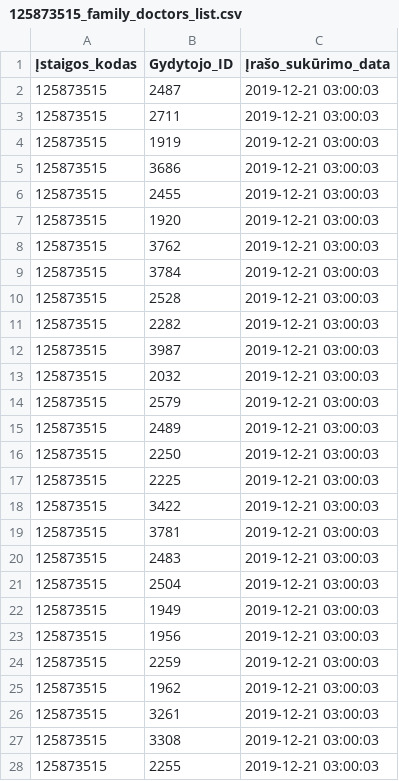
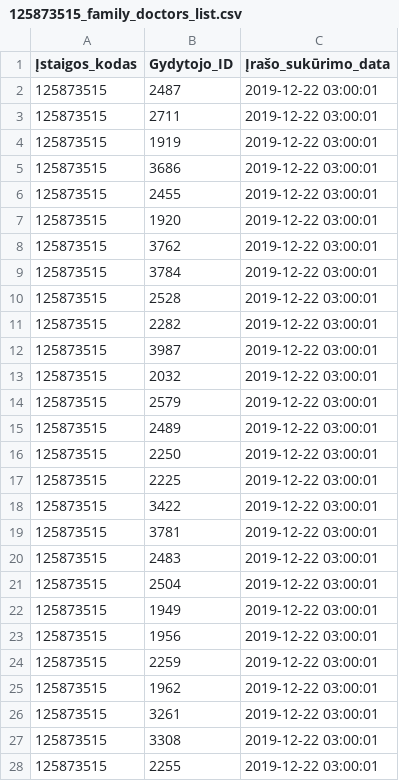
Before and after one commit to vilnius/centro-poliklinika, a CSV file: data/Centro_poliklinika/Registracija/125873515_family_doctors_list.csv, drawn as a sheet; only a part is shown; the diff covers the shown part only.

```diff
--- a/data/Centro_poliklinika/Registracija/125873515_family_doctors_list.csv
+++ b/data/Centro_poliklinika/Registracija/125873515_family_doctors_list.csv
@@ -1,28 +1,28 @@
 Įstaigos_kodas;Gydytojo_ID;Įrašo_sukūrimo_data
-125873515;2487;2019-12-21 03:00:03
-125873515;2711;2019-12-21 03:00:03
-125873515;1919;2019-12-21 03:00:03
-125873515;3686;2019-12-21 03:00:03
-125873515;2455;2019-12-21 03:00:03
-125873515;1920;2019-12-21 03:00:03
-125873515;3762;2019-12-21 03:00:03
-125873515;3784;2019-12-21 03:00:03
-125873515;2528;2019-12-21 03:00:03
-125873515;2282;2019-12-21 03:00:03
-125873515;3987;2019-12-21 03:00:03
-125873515;2032;2019-12-21 03:00:03
-125873515;2579;2019-12-21 03:00:03
-125873515;2489;2019-12-21 03:00:03
-125873515;2250;2019-12-21 03:00:03
-125873515;2225;2019-12-21 03:00:03
-125873515;3422;2019-12-21 03:00:03
-125873515;3781;2019-12-21 03:00:03
-125873515;2483;2019-12-21 03:00:03
-125873515;2504;2019-12-21 03:00:03
-125873515;1949;2019-12-21 03:00:03
-125873515;1956;2019-12-21 03:00:03
-125873515;2259;2019-12-21 03:00:03
-125873515;1962;2019-12-21 03:00:03
-125873515;3261;2019-12-21 03:00:03
-125873515;3308;2019-12-21 03:00:03
-125873515;2255;2019-12-21 03:00:03
+125873515;2487;2019-12-22 03:00:01
+125873515;2711;2019-12-22 03:00:01
+125873515;1919;2019-12-22 03:00:01
+125873515;3686;2019-12-22 03:00:01
+125873515;2455;2019-12-22 03:00:01
+125873515;1920;2019-12-22 03:00:01
+125873515;3762;2019-12-22 03:00:01
+125873515;3784;2019-12-22 03:00:01
+125873515;2528;2019-12-22 03:00:01
+125873515;2282;2019-12-22 03:00:01
+125873515;3987;2019-12-22 03:00:01
+125873515;2032;2019-12-22 03:00:01
+125873515;2579;2019-12-22 03:00:01
+125873515;2489;2019-12-22 03:00:01
+125873515;2250;2019-12-22 03:00:01
+125873515;2225;2019-12-22 03:00:01
+125873515;3422;2019-12-22 03:00:01
+125873515;3781;2019-12-22 03:00:01
+125873515;2483;2019-12-22 03:00:01
+125873515;2504;2019-12-22 03:00:01
+125873515;1949;2019-12-22 03:00:01
+125873515;1956;2019-12-22 03:00:01
+125873515;2259;2019-12-22 03:00:01
+125873515;1962;2019-12-22 03:00:01
+125873515;3261;2019-12-22 03:00:01
+125873515;3308;2019-12-22 03:00:01
+125873515;2255;2019-12-22 03:00:01
```
Also changed, not shown: 65 edited cells elsewhere in this file, data/Centro_poliklinika/Registracija/125873515_doctors_excluded.csv, 1 other file.
